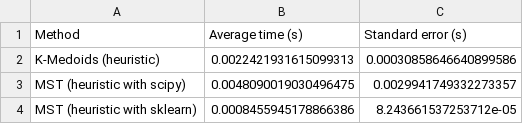
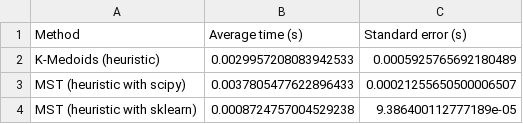
Before and after one commit to id2591/Optimisation, a CSV file: time_comparison.csv, drawn as a sheet.

```diff
--- a/time_comparison.csv
+++ b/time_comparison.csv
@@ -1,4 +1,4 @@
 Method,Average time (s),Standard error (s)
-K-Medoids (heuristic),0.0022421931615099313,0.00030858646640899586
-MST (heuristic with scipy),0.0048090019030496475,0.0029941749332273357
-MST (heuristic with sklearn),0.0008455945178866386,8.243661537253712e-05
+K-Medoids (heuristic),0.0029957208083942533,0.0005925765692180489
+MST (heuristic with scipy),0.0037805477622896433,0.00021255650500006507
+MST (heuristic with sklearn),0.0008724757004529238,9.386400112777189e-05
```
Also changed, not shown: 5 other files.
